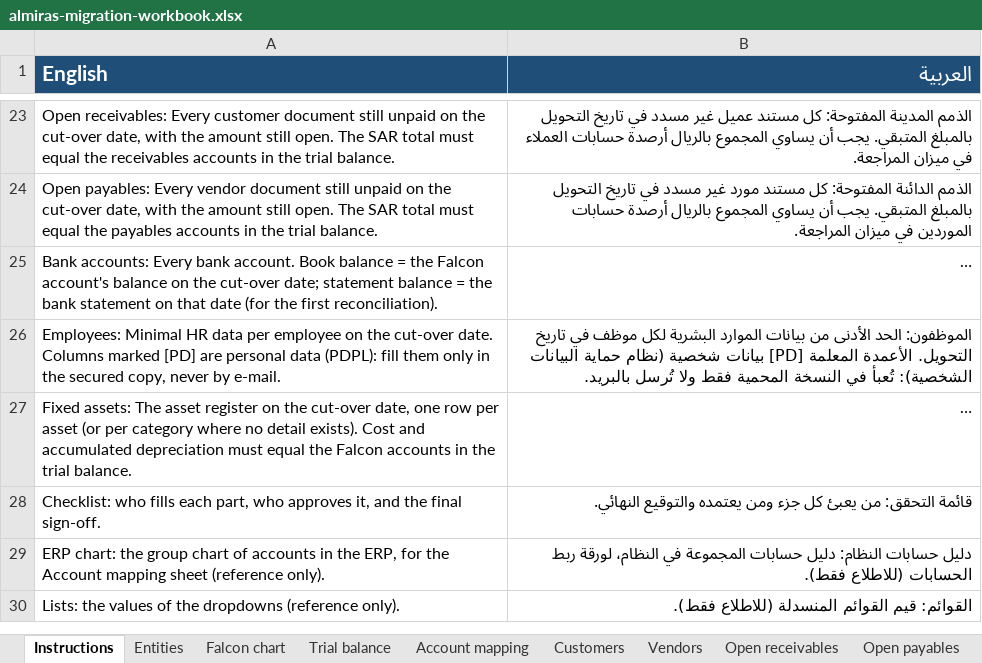
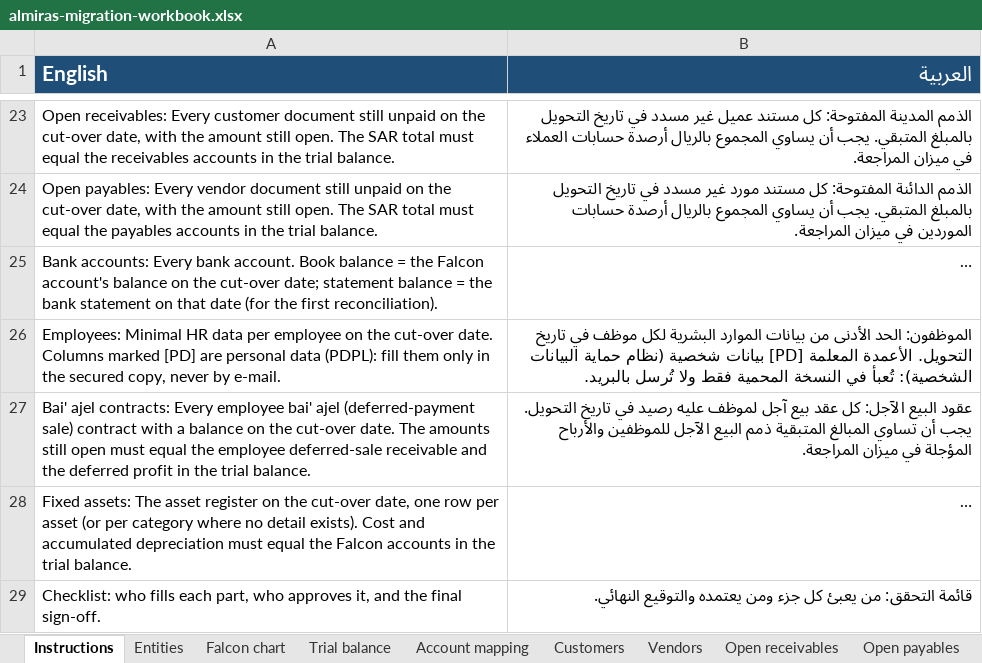
Before and after one commit to bmszamil/almiras-erp, an Excel workbook: docs/migration/almiras-migration-workbook.xlsx, sheet Instructions, drawn as a sheet; only a part is shown, gaps mark what is left out; the shorter side is filled out with more unchanged rows; long unchanged cells end in …; values as stored, in another font and other column widths than the file's, no borders; the diff names each change by its address in the sheet, - before the commit and + after, or states it on an @@ line.

```diff
--- a/docs/migration/almiras-migration-workbook.xlsx (sheet Instructions)
+++ b/docs/migration/almiras-migration-workbook.xlsx (sheet Instructions)
+row 27: Bai' ajel contracts: Every employee bai' ajel (deferred-payment sale) contract with a balance on the cut-over date. The amounts still open must equal the employee deferred-sale receivable and the deferred profit in the trial balance. | عقود البيع الآجل: كل عقد بيع آجل لموظف عليه رصيد في تاريخ التحويل. يجب أن تساوي المبالغ المتبقية ذمم البيع الآجل للموظفين والأرباح المؤجلة في ميزان المراجعة.
```
Also changed, not shown: sheet Checklist, other sheet tabs, 27 other files.
